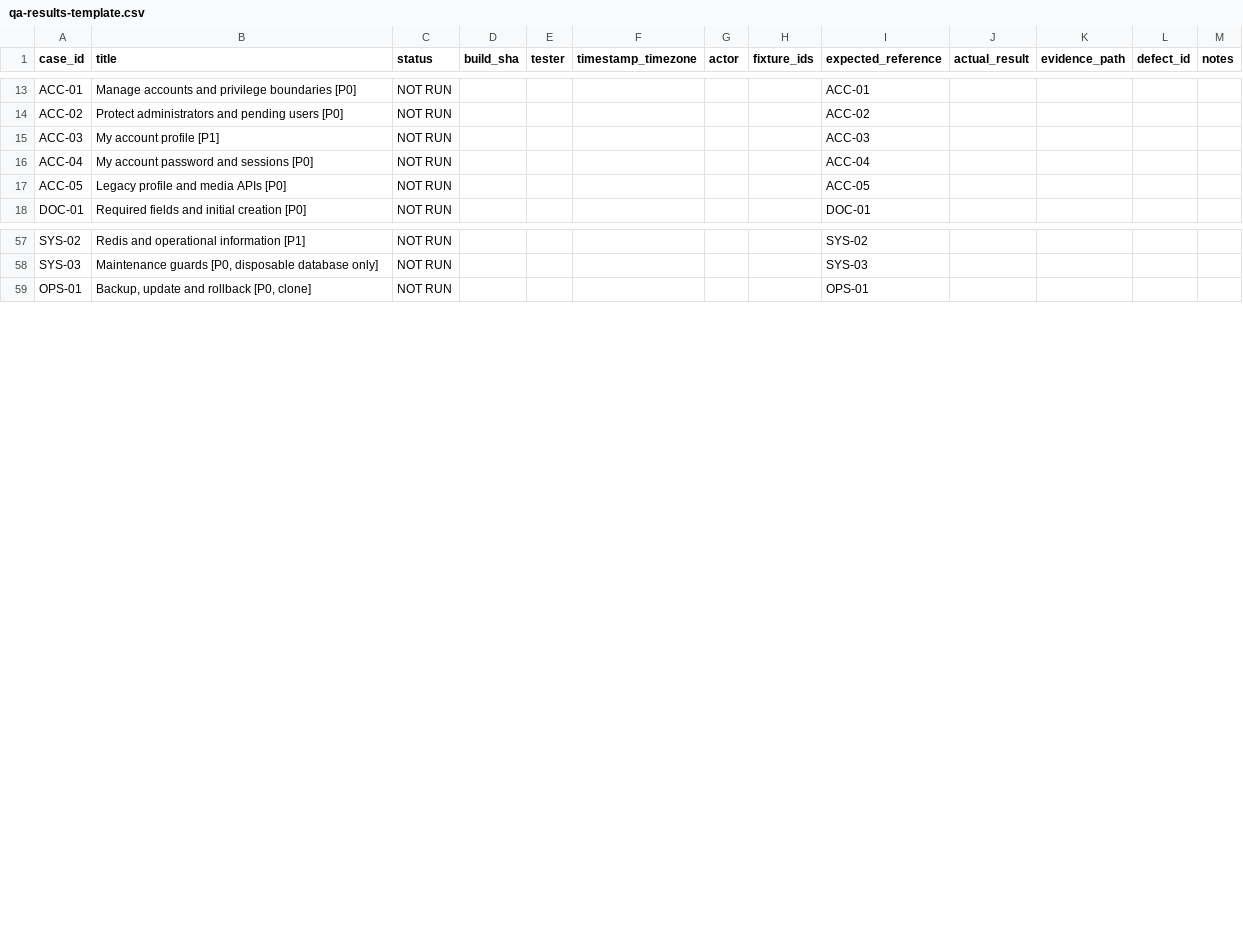
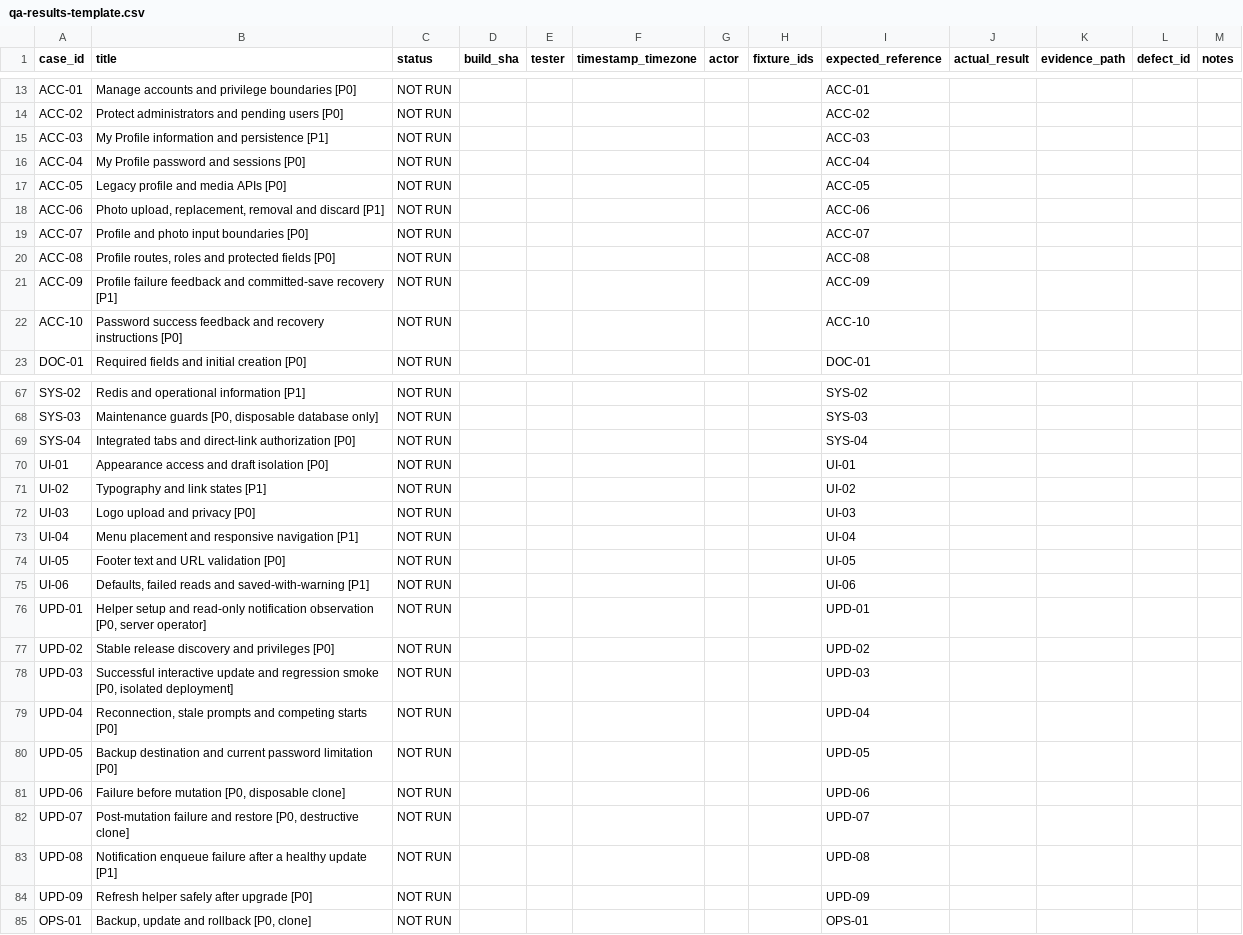
Before and after one commit to resonance-designs/docman, a CSV file: docs/manuals/qa-results-template.csv, drawn as a sheet; only a part is shown, gaps mark what is left out; the diff covers the shown part only.

Commit message:
feat: Added profiles, security notices and updater readiness
- Add My Profile navigation and self-service profile editing for all
  signed-in users, including photos, position, bio and contact details.
- Preserve password verification, session revocation, account policy
  enforcement and restrictions for provider-managed accounts.
- Send in-app and queued email notices for profile/password changes,
  with guidance for responding to unauthorized changes.
- Notify active users after successful system updates with release
  notes, deduplication and recovery of interrupted notification queuing.
- Add unread Activity counts and readable multiline notification details.
- Detect outdated or unavailable updater helpers and display affected
  functionality, server refresh instructions and readiness rechecks.
- Clarify helper requirements before updates and after completion.
- Refresh deployment documentation, README, HANDOFF, TODO and CHANGELOG.
- Expand the end-to-end QA guide and PDF to 87 scenarios and 164 API
  checks, with all 251 execution rows remaining NOT RUN.

Validation:
- Focused backend, frontend and Linux updater tests passed.
- Vue production build passed.
- Mocked-browser notification checks and PDF verification passed.
- Live deployment and email acceptance remain pending.

Deployment:
- Deploy backend and rebuilt frontend together.
- After updating, reload the app and refresh the server helper using
  scripts/update/enable-web-updater.sh, then recheck helper readiness.

```diff
--- a/docs/manuals/qa-results-template.csv
+++ b/docs/manuals/qa-results-template.csv
@@ -14,5 +14,10 @@ ACC-01,Manage accounts and privilege boundaries [P0],NOT RUN,,,,,,ACC-01,,,,
 ACC-02,Protect administrators and pending users [P0],NOT RUN,,,,,,ACC-02,,,,
-ACC-03,My account profile [P1],NOT RUN,,,,,,ACC-03,,,,
-ACC-04,My account password and sessions [P0],NOT RUN,,,,,,ACC-04,,,,
+ACC-03,My Profile information and persistence [P1],NOT RUN,,,,,,ACC-03,,,,
+ACC-04,My Profile password and sessions [P0],NOT RUN,,,,,,ACC-04,,,,
 ACC-05,Legacy profile and media APIs [P0],NOT RUN,,,,,,ACC-05,,,,
+ACC-06,"Photo upload, replacement, removal and discard [P1]",NOT RUN,,,,,,ACC-06,,,,
+ACC-07,Profile and photo input boundaries [P0],NOT RUN,,,,,,ACC-07,,,,
+ACC-08,"Profile routes, roles and protected fields [P0]",NOT RUN,,,,,,ACC-08,,,,
+ACC-09,Profile failure feedback and committed-save recovery [P1],NOT RUN,,,,,,ACC-09,,,,
+ACC-10,Password success feedback and recovery instructions [P0],NOT RUN,,,,,,ACC-10,,,,
 DOC-01,Required fields and initial creation [P0],NOT RUN,,,,,,DOC-01,,,,
@@ -58,2 +68,18 @@ SYS-02,Redis and operational information [P1],NOT RUN,,,,,,SYS-02,,,,
 SYS-03,"Maintenance guards [P0, disposable database only]",NOT RUN,,,,,,SYS-03,,,,
+SYS-04,Integrated tabs and direct-link authorization [P0],NOT RUN,,,,,,SYS-04,,,,
+UI-01,Appearance access and draft isolation [P0],NOT RUN,,,,,,UI-01,,,,
+UI-02,Typography and link states [P1],NOT RUN,,,,,,UI-02,,,,
+UI-03,Logo upload and privacy [P0],NOT RUN,,,,,,UI-03,,,,
+UI-04,Menu placement and responsive navigation [P1],NOT RUN,,,,,,UI-04,,,,
+UI-05,Footer text and URL validation [P0],NOT RUN,,,,,,UI-05,,,,
+UI-06,"Defaults, failed reads and saved-with-warning [P1]",NOT RUN,,,,,,UI-06,,,,
+UPD-01,"Helper setup and read-only notification observation [P0, server operator]",NOT RUN,,,,,,UPD-01,,,,
+UPD-02,Stable release discovery and privileges [P0],NOT RUN,,,,,,UPD-02,,,,
+UPD-03,"Successful interactive update and regression smoke [P0, isolated deployment]",NOT RUN,,,,,,UPD-03,,,,
+UPD-04,"Reconnection, stale prompts and competing starts [P0]",NOT RUN,,,,,,UPD-04,,,,
+UPD-05,Backup destination and current password limitation [P0],NOT RUN,,,,,,UPD-05,,,,
+UPD-06,"Failure before mutation [P0, disposable clone]",NOT RUN,,,,,,UPD-06,,,,
+UPD-07,"Post-mutation failure and restore [P0, destructive clone]",NOT RUN,,,,,,UPD-07,,,,
+UPD-08,Notification enqueue failure after a healthy update [P1],NOT RUN,,,,,,UPD-08,,,,
+UPD-09,Refresh helper safely after upgrade [P0],NOT RUN,,,,,,UPD-09,,,,
 OPS-01,"Backup, update and rollback [P0, clone]",NOT RUN,,,,,,OPS-01,,,,
```
Also changed, not shown: 11 added rows and 32 edited cells elsewhere in this file, docs/manuals/api-route-inventory.csv, 45 other files.
